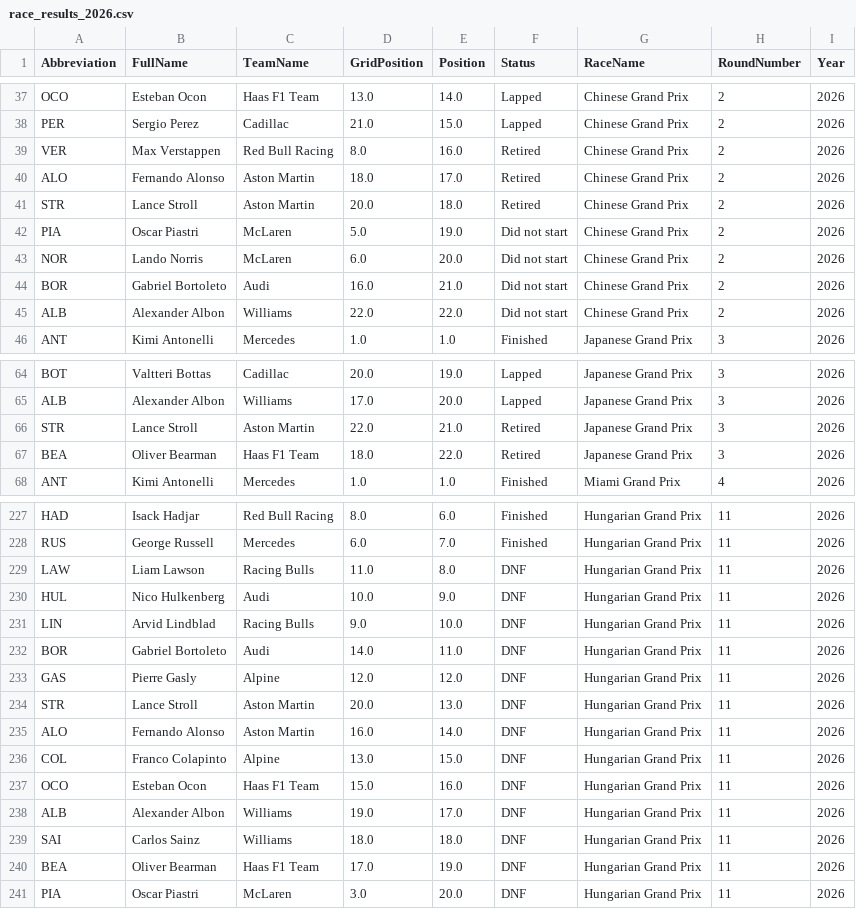
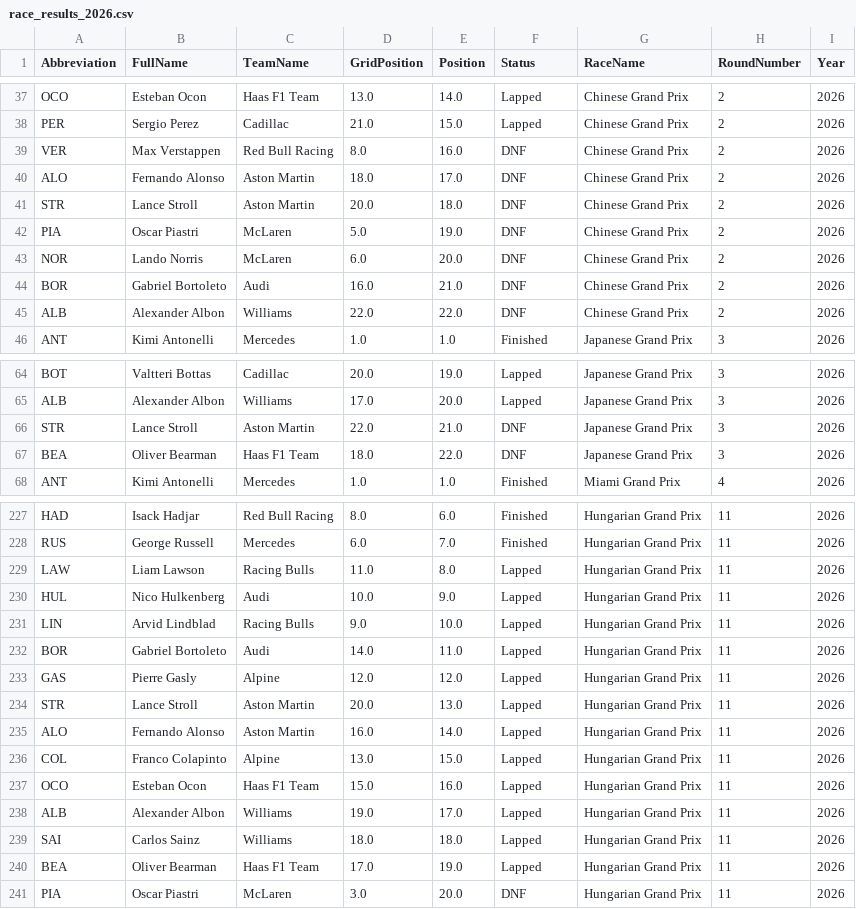
Before and after one commit to pyyroo-a/Formula-1-Fantasy-Predictor, a CSV file: data/processed/race_results_2026.csv, drawn as a sheet; only a part is shown, gaps mark what is left out; the diff covers the shown part only.

Commit message:
refetched all race data

```diff
--- a/data/processed/race_results_2026.csv
+++ b/data/processed/race_results_2026.csv
@@ -38,9 +38,9 @@ OCO,Esteban Ocon,Haas F1 Team,13.0,14.0,Lapped,Chinese Grand Prix,2,2026
 PER,Sergio Perez,Cadillac,21.0,15.0,Lapped,Chinese Grand Prix,2,2026
-VER,Max Verstappen,Red Bull Racing,8.0,16.0,Retired,Chinese Grand Prix,2,2026
-ALO,Fernando Alonso,Aston Martin,18.0,17.0,Retired,Chinese Grand Prix,2,2026
-STR,Lance Stroll,Aston Martin,20.0,18.0,Retired,Chinese Grand Prix,2,2026
-PIA,Oscar Piastri,McLaren,5.0,19.0,Did not start,Chinese Grand Prix,2,2026
-NOR,Lando Norris,McLaren,6.0,20.0,Did not start,Chinese Grand Prix,2,2026
-BOR,Gabriel Bortoleto,Audi,16.0,21.0,Did not start,Chinese Grand Prix,2,2026
-ALB,Alexander Albon,Williams,22.0,22.0,Did not start,Chinese Grand Prix,2,2026
+VER,Max Verstappen,Red Bull Racing,8.0,16.0,DNF,Chinese Grand Prix,2,2026
+ALO,Fernando Alonso,Aston Martin,18.0,17.0,DNF,Chinese Grand Prix,2,2026
+STR,Lance Stroll,Aston Martin,20.0,18.0,DNF,Chinese Grand Prix,2,2026
+PIA,Oscar Piastri,McLaren,5.0,19.0,DNF,Chinese Grand Prix,2,2026
+NOR,Lando Norris,McLaren,6.0,20.0,DNF,Chinese Grand Prix,2,2026
+BOR,Gabriel Bortoleto,Audi,16.0,21.0,DNF,Chinese Grand Prix,2,2026
+ALB,Alexander Albon,Williams,22.0,22.0,DNF,Chinese Grand Prix,2,2026
 ANT,Kimi Antonelli,Mercedes,1.0,1.0,Finished,Japanese Grand Prix,3,2026
@@ -65,4 +65,4 @@ BOT,Valtteri Bottas,Cadillac,20.0,19.0,Lapped,Japanese Grand Prix,3,2026
 ALB,Alexander Albon,Williams,17.0,20.0,Lapped,Japanese Grand Prix,3,2026
-STR,Lance Stroll,Aston Martin,22.0,21.0,Retired,Japanese Grand Prix,3,2026
-BEA,Oliver Bearman,Haas F1 Team,18.0,22.0,Retired,Japanese Grand Prix,3,2026
+STR,Lance Stroll,Aston Martin,22.0,21.0,DNF,Japanese Grand Prix,3,2026
+BEA,Oliver Bearman,Haas F1 Team,18.0,22.0,DNF,Japanese Grand Prix,3,2026
 ANT,Kimi Antonelli,Mercedes,1.0,1.0,Finished,Miami Grand Prix,4,2026
@@ -228,14 +228,14 @@ HAD,Isack Hadjar,Red Bull Racing,8.0,6.0,Finished,Hungarian Grand Prix,11,2026
 RUS,George Russell,Mercedes,6.0,7.0,Finished,Hungarian Grand Prix,11,2026
-LAW,Liam Lawson,Racing Bulls,11.0,8.0,DNF,Hungarian Grand Prix,11,2026
-HUL,Nico Hulkenberg,Audi,10.0,9.0,DNF,Hungarian Grand Prix,11,2026
-LIN,Arvid Lindblad,Racing Bulls,9.0,10.0,DNF,Hungarian Grand Prix,11,2026
-BOR,Gabriel Bortoleto,Audi,14.0,11.0,DNF,Hungarian Grand Prix,11,2026
-GAS,Pierre Gasly,Alpine,12.0,12.0,DNF,Hungarian Grand Prix,11,2026
-STR,Lance Stroll,Aston Martin,20.0,13.0,DNF,Hungarian Grand Prix,11,2026
-ALO,Fernando Alonso,Aston Martin,16.0,14.0,DNF,Hungarian Grand Prix,11,2026
-COL,Franco Colapinto,Alpine,13.0,15.0,DNF,Hungarian Grand Prix,11,2026
-OCO,Esteban Ocon,Haas F1 Team,15.0,16.0,DNF,Hungarian Grand Prix,11,2026
-ALB,Alexander Albon,Williams,19.0,17.0,DNF,Hungarian Grand Prix,11,2026
-SAI,Carlos Sainz,Williams,18.0,18.0,DNF,Hungarian Grand Prix,11,2026
-BEA,Oliver Bearman,Haas F1 Team,17.0,19.0,DNF,Hungarian Grand Prix,11,2026
+LAW,Liam Lawson,Racing Bulls,11.0,8.0,Lapped,Hungarian Grand Prix,11,2026
+HUL,Nico Hulkenberg,Audi,10.0,9.0,Lapped,Hungarian Grand Prix,11,2026
+LIN,Arvid Lindblad,Racing Bulls,9.0,10.0,Lapped,Hungarian Grand Prix,11,2026
+BOR,Gabriel Bortoleto,Audi,14.0,11.0,Lapped,Hungarian Grand Prix,11,2026
+GAS,Pierre Gasly,Alpine,12.0,12.0,Lapped,Hungarian Grand Prix,11,2026
+STR,Lance Stroll,Aston Martin,20.0,13.0,Lapped,Hungarian Grand Prix,11,2026
+ALO,Fernando Alonso,Aston Martin,16.0,14.0,Lapped,Hungarian Grand Prix,11,2026
+COL,Franco Colapinto,Alpine,13.0,15.0,Lapped,Hungarian Grand Prix,11,2026
+OCO,Esteban Ocon,Haas F1 Team,15.0,16.0,Lapped,Hungarian Grand Prix,11,2026
+ALB,Alexander Albon,Williams,19.0,17.0,Lapped,Hungarian Grand Prix,11,2026
+SAI,Carlos Sainz,Williams,18.0,18.0,Lapped,Hungarian Grand Prix,11,2026
+BEA,Oliver Bearman,Haas F1 Team,17.0,19.0,Lapped,Hungarian Grand Prix,11,2026
 PIA,Oscar Piastri,McLaren,3.0,20.0,DNF,Hungarian Grand Prix,11,2026
```
Also changed, not shown: 38 edited cells elsewhere in this file.
